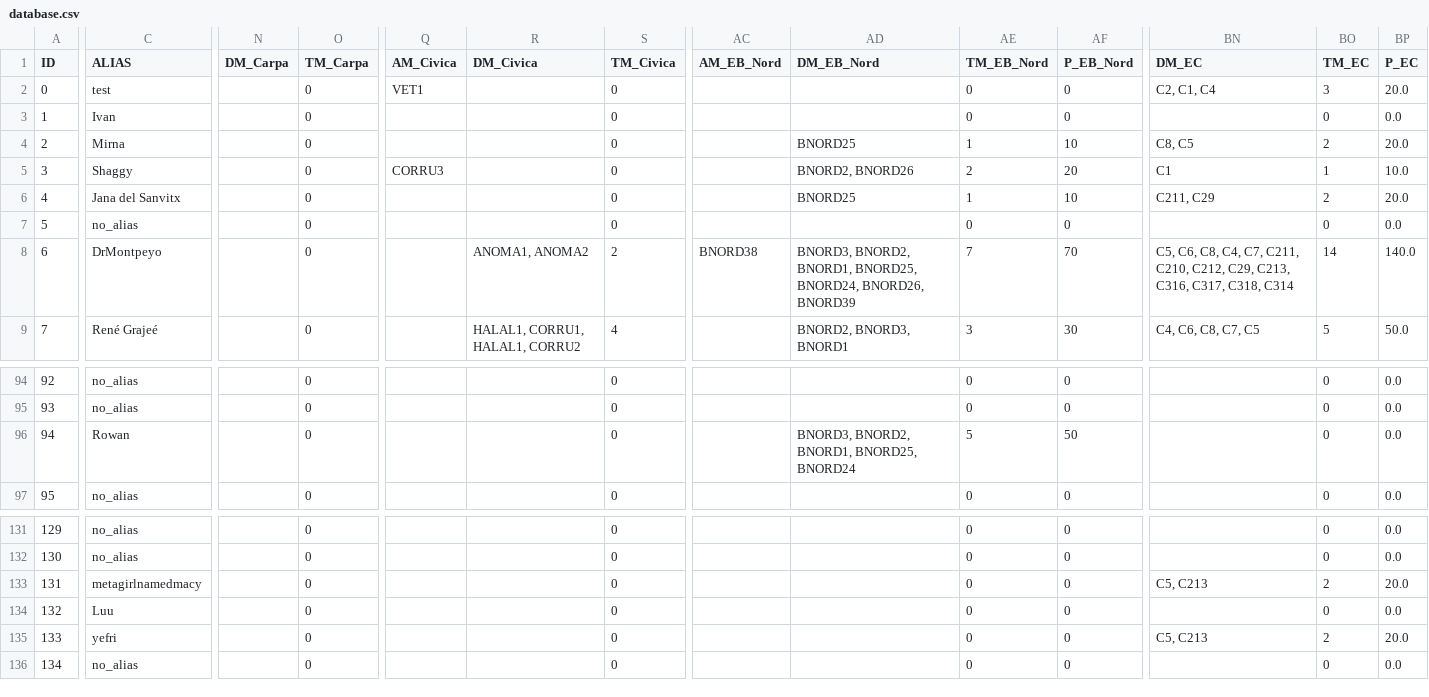
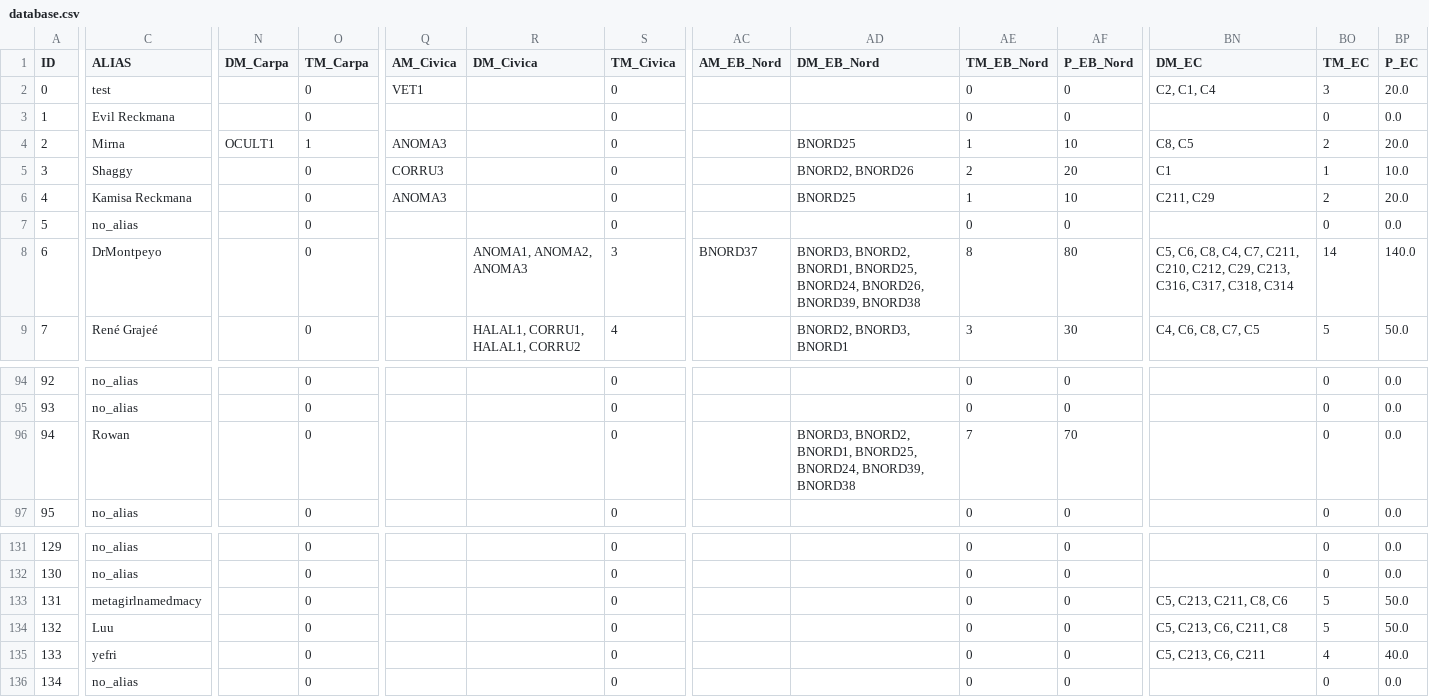
Before and after one commit to jgalaso93/HvZ_APP, a CSV file: databases/database.csv, drawn as a sheet; only a part is shown, gaps mark what is left out; the diff covers the shown part only; the diff names each change by its address in the sheet, - before the commit and + after, or states it on an @@ line.

```diff
--- a/databases/database.csv
+++ b/databases/database.csv
-C3 (ALIAS): Ivan
+C3 (ALIAS): Evil Reckmana
-N4 (DM_Carpa): (empty)
+N4 (DM_Carpa): OCULT1
-O4 (TM_Carpa): 0
+O4 (TM_Carpa): 1
-Q4 (AM_Civica): (empty)
+Q4 (AM_Civica): ANOMA3
-C6 (ALIAS): Jana del Sanvitx
+C6 (ALIAS): Kamisa Reckmana
-Q6 (AM_Civica): (empty)
+Q6 (AM_Civica): ANOMA3
-R8 (DM_Civica): ANOMA1, ANOMA2
+R8 (DM_Civica): ANOMA1, ANOMA2, ANOMA3
-S8 (TM_Civica): 2
+S8 (TM_Civica): 3
-AC8 (AM_EB_Nord): BNORD38
+AC8 (AM_EB_Nord): BNORD37
-AD8 (DM_EB_Nord): …BNORD24, BNORD26, BNORD39
+AD8 (DM_EB_Nord): …BNORD24, BNORD26, BNORD39, BNORD38
-AE8 (TM_EB_Nord): 7
+AE8 (TM_EB_Nord): 8
-AF8 (P_EB_Nord): 70
+AF8 (P_EB_Nord): 80
-AD96 (DM_EB_Nord): …BNORD1, BNORD25, BNORD24
+AD96 (DM_EB_Nord): …BNORD1, BNORD25, BNORD24, BNORD39, BNORD38
-AE96 (TM_EB_Nord): 5
+AE96 (TM_EB_Nord): 7
-AF96 (P_EB_Nord): 50
+AF96 (P_EB_Nord): 70
-BN133 (DM_EC): C5, C213
+BN133 (DM_EC): C5, C213, C211, C8, C6
-BO133 (TM_EC): 2
+BO133 (TM_EC): 5
-BP133 (P_EC): 20.0
+BP133 (P_EC): 50.0
-BN134 (DM_EC): (empty)
+BN134 (DM_EC): C5, C213, C6, C211, C8
-BO134 (TM_EC): 0
+BO134 (TM_EC): 5
-BP134 (P_EC): 0.0
+BP134 (P_EC): 50.0
-BN135 (DM_EC): C5, C213
+BN135 (DM_EC): C5, C213, C6, C211
-BO135 (TM_EC): 2
+BO135 (TM_EC): 4
-BP135 (P_EC): 20.0
+BP135 (P_EC): 40.0
```
Also changed, not shown: 46 edited cells elsewhere in this file, databases/NPC_database.csv, 5 other files.
